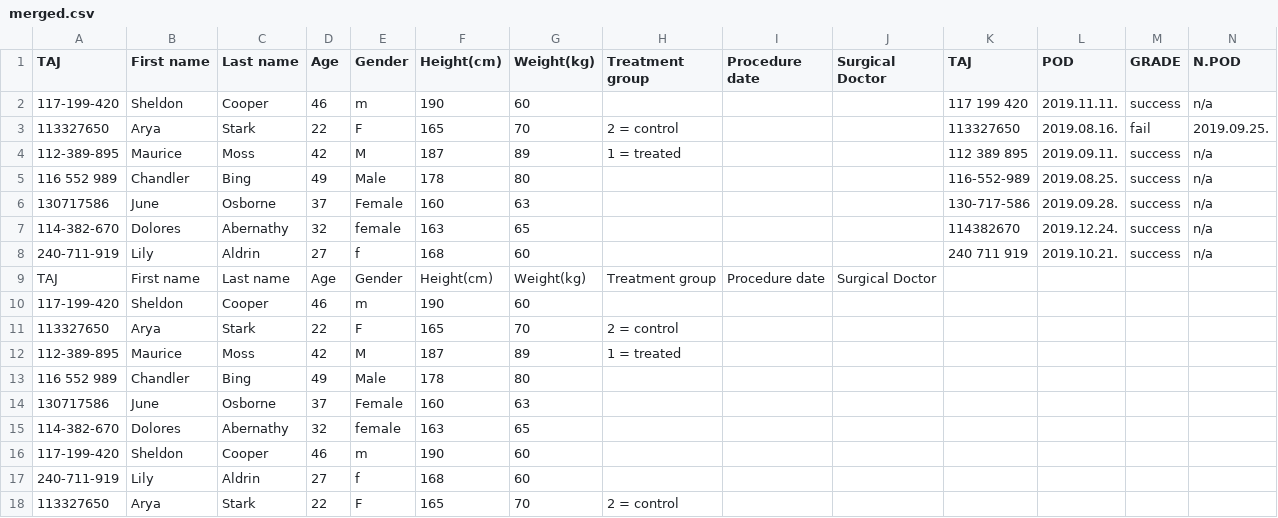
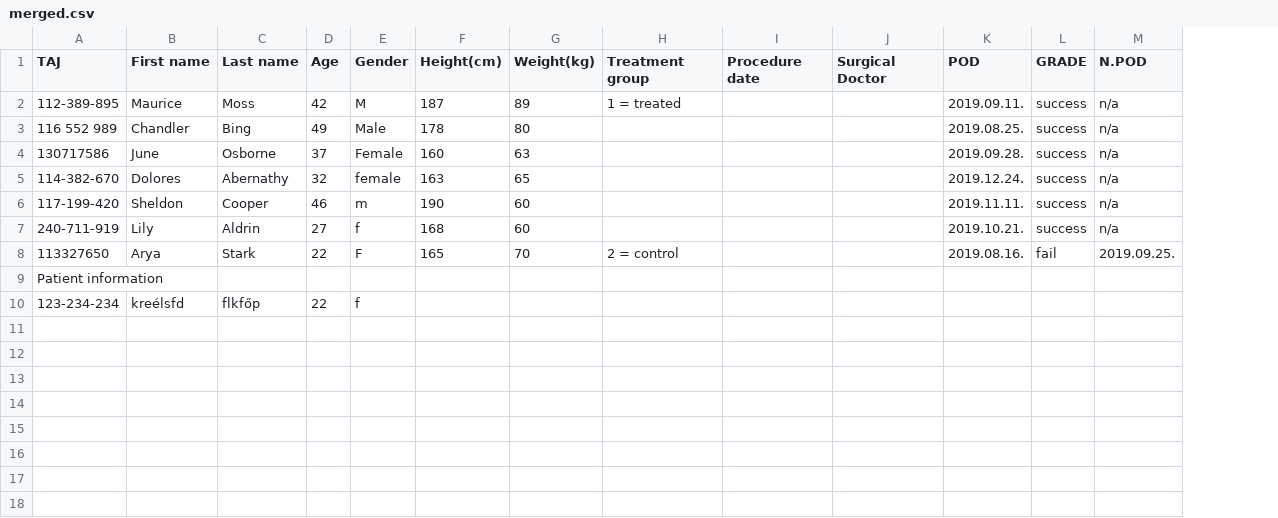
Before and after one commit to evajanka/merge_nomore, a CSV file: merged.csv, drawn as a sheet; removed rows and columns are numbered as before the commit, all else as after; the diff names each change by its address in the sheet, - before the commit and + after, or states it on an @@ line.

```diff
--- a/merged.csv
+++ b/merged.csv
-column K (TAJ), rows 4-8: 112 389 895 | 116-552-989 | 130-717-586 | 114382670 | 240 711 919
-row 3: 113327650 | Arya | Stark | 22 | F | 165 | 70 | 2 = control |  |  | 113327650 | 2019.08.16. | fail | 2019.09.25.
@@ row 2 moved to row 6: 117-199-420 @@
-row 9: TAJ | First name | Last name | Age | Gender | Height(cm) | Weight(kg) | Treatment group | Procedure date | Surgical Doctor
-row 10: 117-199-420 | Sheldon | Cooper | 46 | m | 190 | 60
-K8 (POD): (empty)
+K8 (POD): 2019.08.16.
-L8 (GRADE): (empty)
+L8 (GRADE): fail
-M8 (N.POD): (empty)
+M8 (N.POD): 2019.09.25.
-row 12: 112-389-895 | Maurice | Moss | 42 | M | 187 | 89 | 1 = treated
-row 13: 116 552 989 | Chandler | Bing | 49 | Male | 178 | 80
-row 14: 130717586 | June | Osborne | 37 | Female | 160 | 63
-row 15: 114-382-670 | Dolores | Abernathy | 32 | female | 163 | 65
-row 16: 117-199-420 | Sheldon | Cooper | 46 | m | 190 | 60
-row 17: 240-711-919 | Lily | Aldrin | 27 | f | 168 | 60
-row 18: 113327650 | Arya | Stark | 22 | F | 165 | 70 | 2 = control
+row 9: Patient information
+row 10: 123-234-234 | kreélsfd | flkfőp | 22 | f
```
Also changed, not shown: Personal info.csv, 8 other files.
